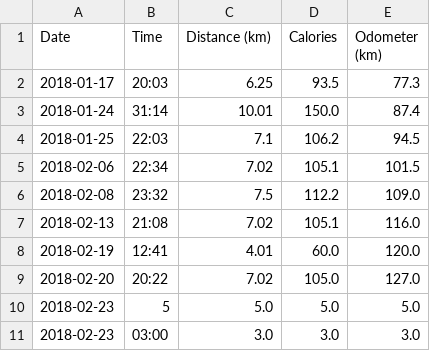
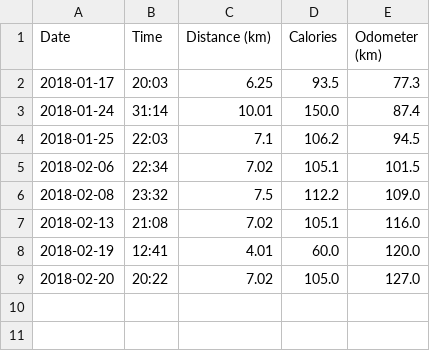
Before and after one commit to keziah55/MyCycle, a CSV file: data/me.csv, drawn as a sheet; the diff names each change by its address in the sheet, - before the commit and + after, or states it on an @@ line.

```diff
--- a/data/me.csv
+++ b/data/me.csv
-row 10: 2018-02-23 | 5 | 5.0 | 5.0 | 5.0
-row 11: 2018-02-23 | 03:00 | 3.0 | 3.0 | 3.0
```
Also changed, not shown: 1 other file.
